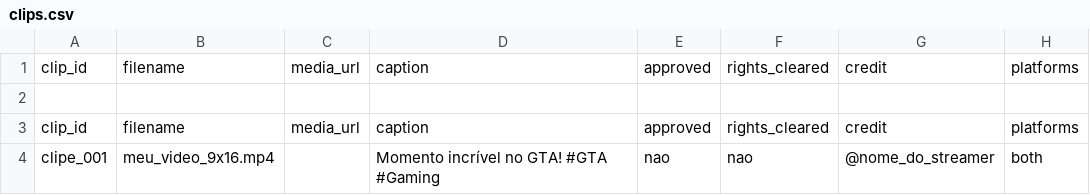
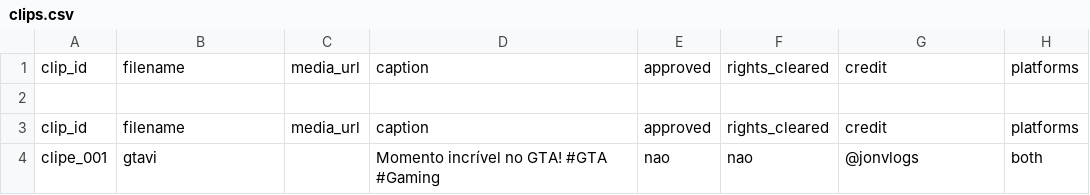
Before and after one commit to pdmclipes-maker/gta, a CSV file: inbox/clips.csv, drawn as a sheet.

Commit message:
Update clips.csv

```diff
--- a/inbox/clips.csv
+++ b/inbox/clips.csv
@@ -3,2 +3,2 @@ clip_id,filename,media_url,caption,approved,rights_cleared,credit,platforms
 clip_id,filename,media_url,caption,approved,rights_cleared,credit,platforms
-clipe_001,meu_video_9x16.mp4,,Momento incrível no GTA! #GTA #Gaming,nao,nao,@nome_do_streamer,both
+clipe_001,gtavi,,Momento incrível no GTA! #GTA #Gaming,nao,nao,@jonvlogs,both
```
